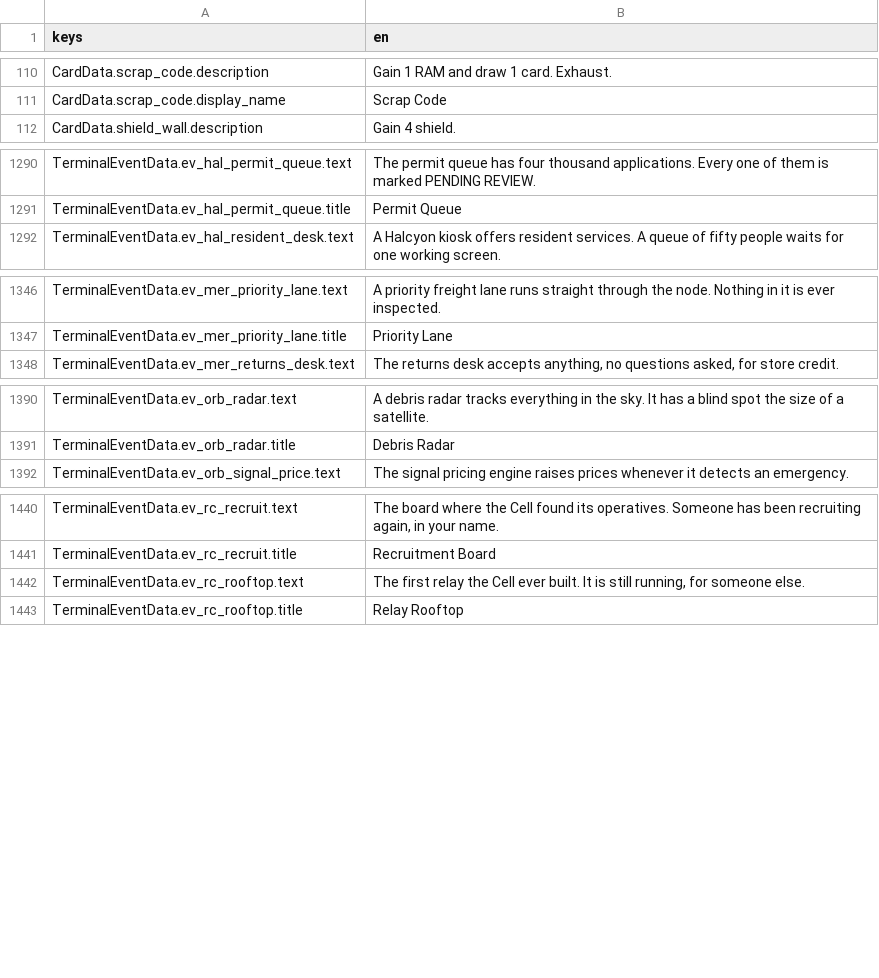
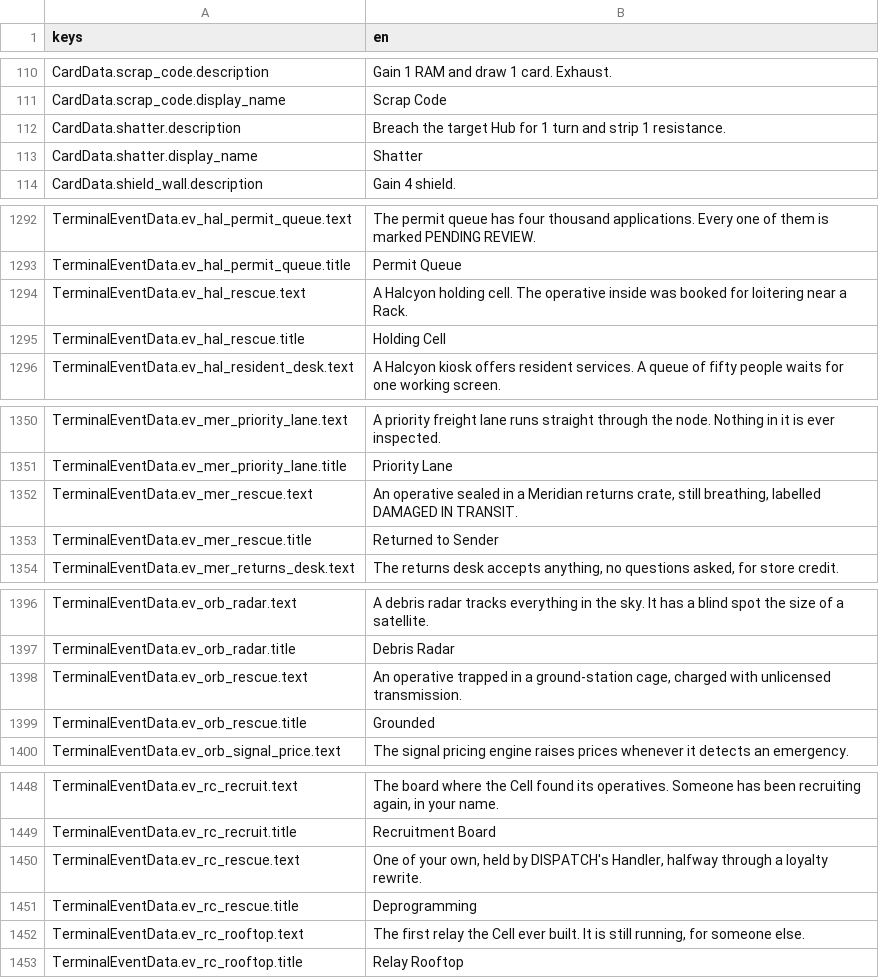
Before and after one commit to Noitues/REBEL_CELL, a CSV file: assets/text/strings.csv, drawn as a sheet; only a part is shown, gaps mark what is left out.

```diff
--- a/assets/text/strings.csv
+++ b/assets/text/strings.csv
@@ -111,2 +111,4 @@ CardData.scrap_code.description,Gain 1 RAM and draw 1 card. Exhaust.
 CardData.scrap_code.display_name,Scrap Code
+CardData.shatter.description,Breach the target Hub for 1 turn and strip 1 resistance.
+CardData.shatter.display_name,Shatter
 CardData.shield_wall.description,Gain 4 shield.
@@ -1291,2 +1293,4 @@ TerminalEventData.ev_hal_permit_queue.text,The permit queue has four thousand ap
 TerminalEventData.ev_hal_permit_queue.title,Permit Queue
+TerminalEventData.ev_hal_rescue.text,A Halcyon holding cell. The operative inside was booked for loitering near a Rack.
+TerminalEventData.ev_hal_rescue.title,Holding Cell
 TerminalEventData.ev_hal_resident_desk.text,A Halcyon kiosk offers resident services. A queue of fifty people waits for one working screen.
@@ -1347,2 +1351,4 @@ TerminalEventData.ev_mer_priority_lane.text,A priority freight lane runs straigh
 TerminalEventData.ev_mer_priority_lane.title,Priority Lane
+TerminalEventData.ev_mer_rescue.text,"An operative sealed in a Meridian returns crate, still breathing, labelled DAMAGED IN TRANSIT."
+TerminalEventData.ev_mer_rescue.title,Returned to Sender
 TerminalEventData.ev_mer_returns_desk.text,"The returns desk accepts anything, no questions asked, for store credit."
@@ -1391,2 +1397,4 @@ TerminalEventData.ev_orb_radar.text,A debris radar tracks everything in the sky.
 TerminalEventData.ev_orb_radar.title,Debris Radar
+TerminalEventData.ev_orb_rescue.text,"An operative trapped in a ground-station cage, charged with unlicensed transmission."
+TerminalEventData.ev_orb_rescue.title,Grounded
 TerminalEventData.ev_orb_signal_price.text,The signal pricing engine raises prices whenever it detects an emergency.
@@ -1441,2 +1449,4 @@ TerminalEventData.ev_rc_recruit.text,"The board where the Cell found its operati
 TerminalEventData.ev_rc_recruit.title,Recruitment Board
+TerminalEventData.ev_rc_rescue.text,"One of your own, held by DISPATCH's Handler, halfway through a loyalty rewrite."
+TerminalEventData.ev_rc_rescue.title,Deprogramming
 TerminalEventData.ev_rc_rooftop.text,"The first relay the Cell ever built. It is still running, for someone else."
```
Also changed, not shown: 38 other files.
